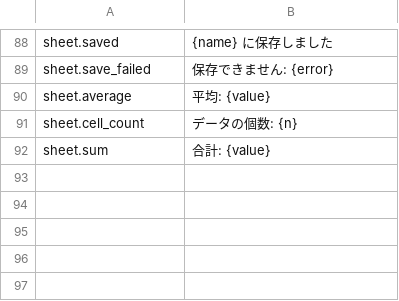
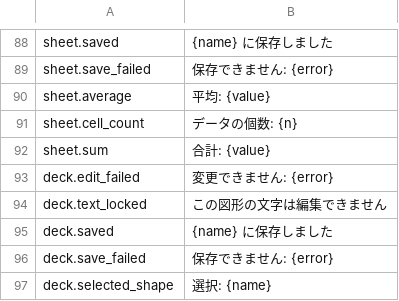
Before and after one commit to jade-rs/jade-office, a TSV file: crates/jade-gpui-app/i18n/ja.tsv, drawn as a sheet; only a part is shown, gaps mark what is left out.

```diff
--- a/crates/jade-gpui-app/i18n/ja.tsv
+++ b/crates/jade-gpui-app/i18n/ja.tsv
@@ -92 +92,6 @@ sheet.cell_count	データの個数: {n}
 sheet.sum	合計: {value}
+deck.edit_failed	変更できません: {error}
+deck.text_locked	この図形の文字は編集できません
+deck.saved	{name} に保存しました
+deck.save_failed	保存できません: {error}
+deck.selected_shape	選択: {name}
```
Also changed, not shown: crates/jade-gpui-app/i18n/en.tsv, 6 other files.
